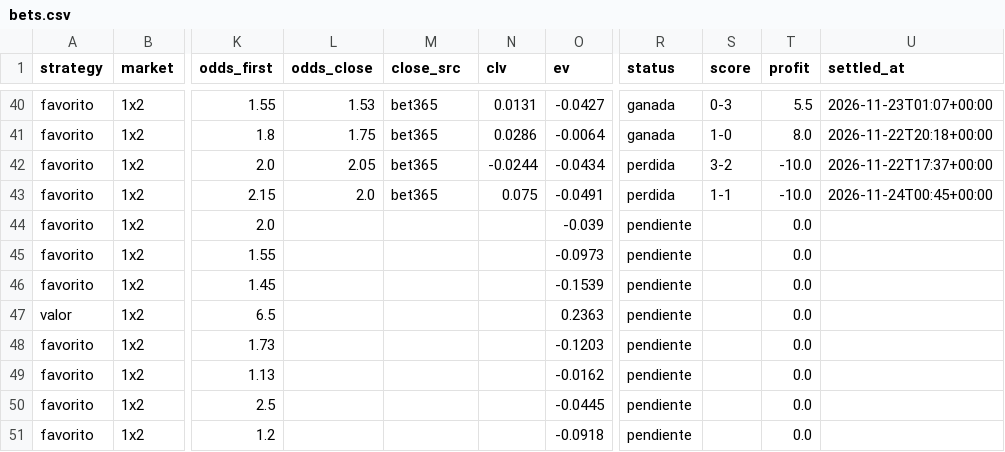
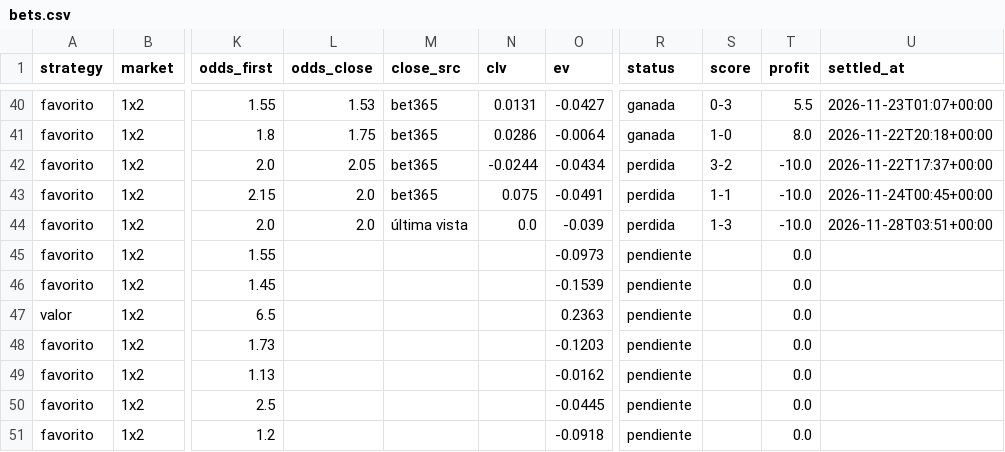
Before and after one commit to SergioMS02/laliga-predictor, a CSV file: predictions/bets.csv, drawn as a sheet; only a part is shown, gaps mark what is left out; the diff names each change by its address in the sheet, - before the commit and + after, or states it on an @@ line.

```diff
--- a/predictions/bets.csv
+++ b/predictions/bets.csv
-L44 (odds_close): (empty)
+L44 (odds_close): 2.0
-M44 (close_src): (empty)
+M44 (close_src): última vista
-N44 (clv): (empty)
+N44 (clv): 0.0
-R44 (status): pendiente
+R44 (status): perdida
-S44 (score): (empty)
+S44 (score): 1-3
-T44 (profit): 0.0
+T44 (profit): -10.0
-U44 (settled_at): (empty)
+U44 (settled_at): 2026-11-28T03:51+00:00
```
Also changed, not shown: data/raw/coaches_wikidata.csv, 6 other files.
